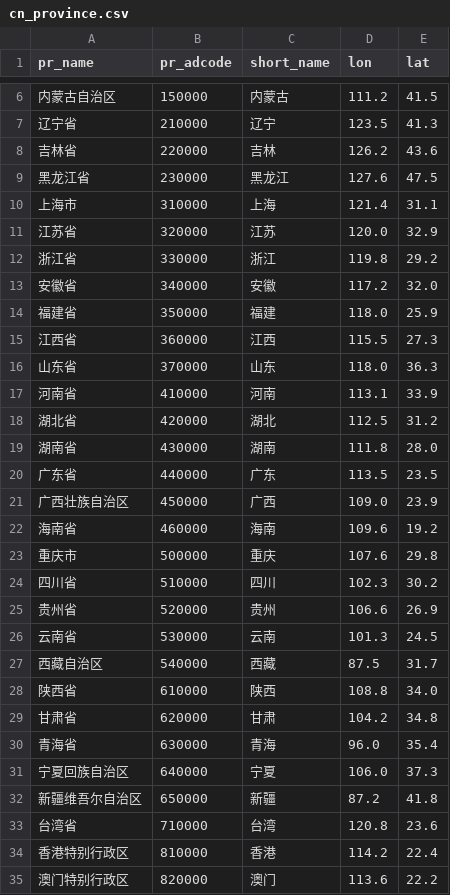
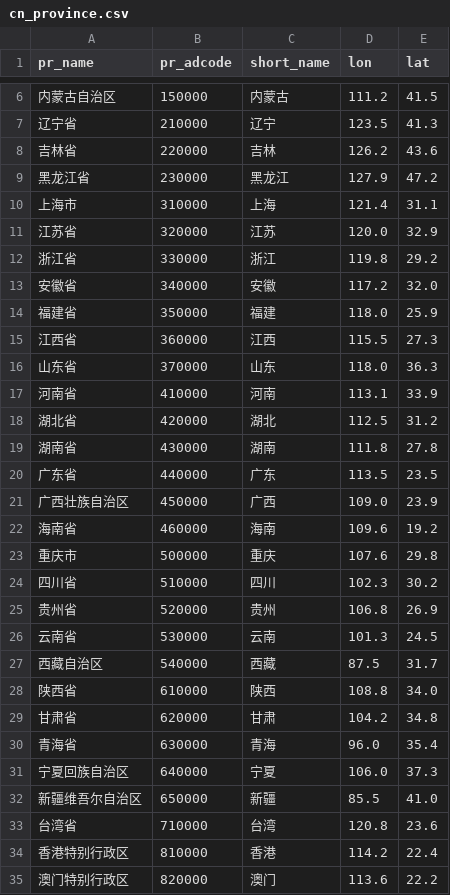
Before and after one commit to Merika01/zhajiman, a CSV file: frykit/data/shp/cn_province.csv, drawn as a sheet; only a part is shown, gaps mark what is left out.

```diff
--- a/frykit/data/shp/cn_province.csv
+++ b/frykit/data/shp/cn_province.csv
@@ -8,3 +8,3 @@ pr_name,pr_adcode,short_name,lon,lat
 吉林省,220000,吉林,126.2,43.6
-黑龙江省,230000,黑龙江,127.6,47.5
+黑龙江省,230000,黑龙江,127.9,47.2
 上海市,310000,上海,121.4,31.1
@@ -18,3 +18,3 @@ pr_name,pr_adcode,short_name,lon,lat
 湖北省,420000,湖北,112.5,31.2
-湖南省,430000,湖南,111.8,28.0
+湖南省,430000,湖南,111.8,27.8
 广东省,440000,广东,113.5,23.5
@@ -24,3 +24,3 @@ pr_name,pr_adcode,short_name,lon,lat
 四川省,510000,四川,102.3,30.2
-贵州省,520000,贵州,106.6,26.9
+贵州省,520000,贵州,106.8,26.9
 云南省,530000,云南,101.3,24.5
@@ -31,3 +31,3 @@ pr_name,pr_adcode,short_name,lon,lat
 宁夏回族自治区,640000,宁夏,106.0,37.3
-新疆维吾尔自治区,650000,新疆,87.2,41.8
+新疆维吾尔自治区,650000,新疆,85.5,41.0
 台湾省,710000,台湾,120.8,23.6
```
Also changed, not shown: frykit/data/shp/cn_city.csv, 36 other files.
